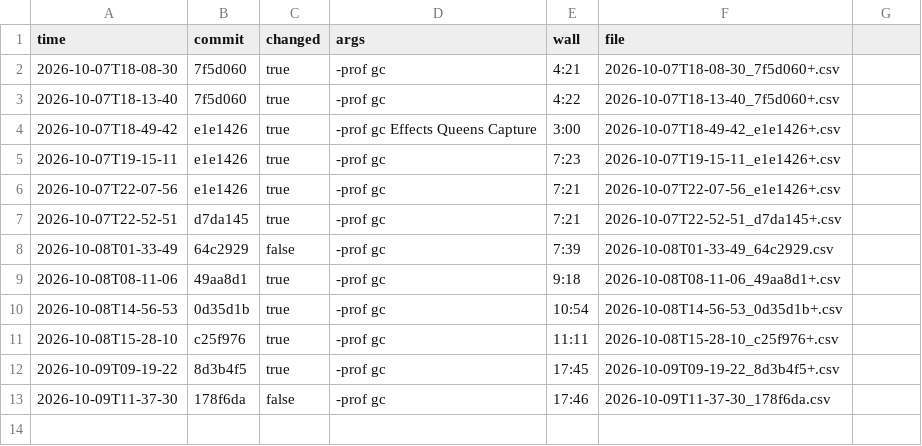
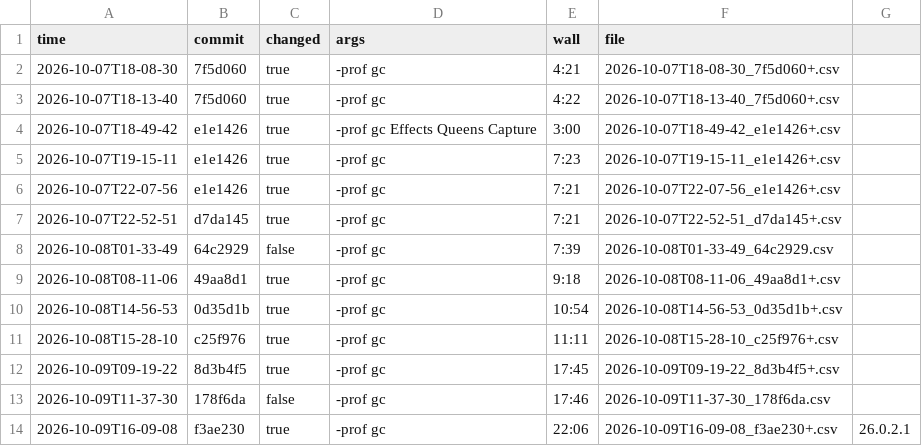
Before and after one commit to okay-effects/okay-core, a TSV file: bench.d/index.tsv, drawn as a sheet.

Commit message:
bench.d: a full run at f3ae230 — intercept, Program, View measured with the rest; README's table from it

```diff
--- a/bench.d/index.tsv
+++ b/bench.d/index.tsv
@@ -13 +13,2 @@ time	commit	changed	args	wall	file
 2026-10-09T11-37-30	178f6da	false	-prof gc	17:46	2026-10-09T11-37-30_178f6da.csv
+2026-10-09T16-09-08	f3ae230	true	-prof gc	22:06	2026-10-09T16-09-08_f3ae230+.csv	26.0.2.1
```
Also changed, not shown: 2 other files.
